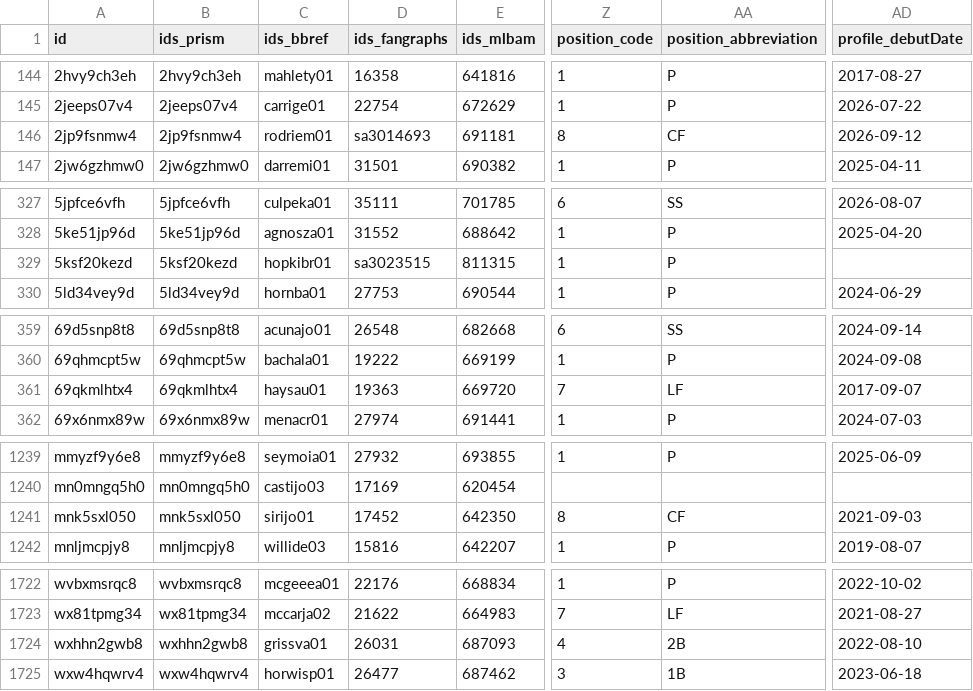
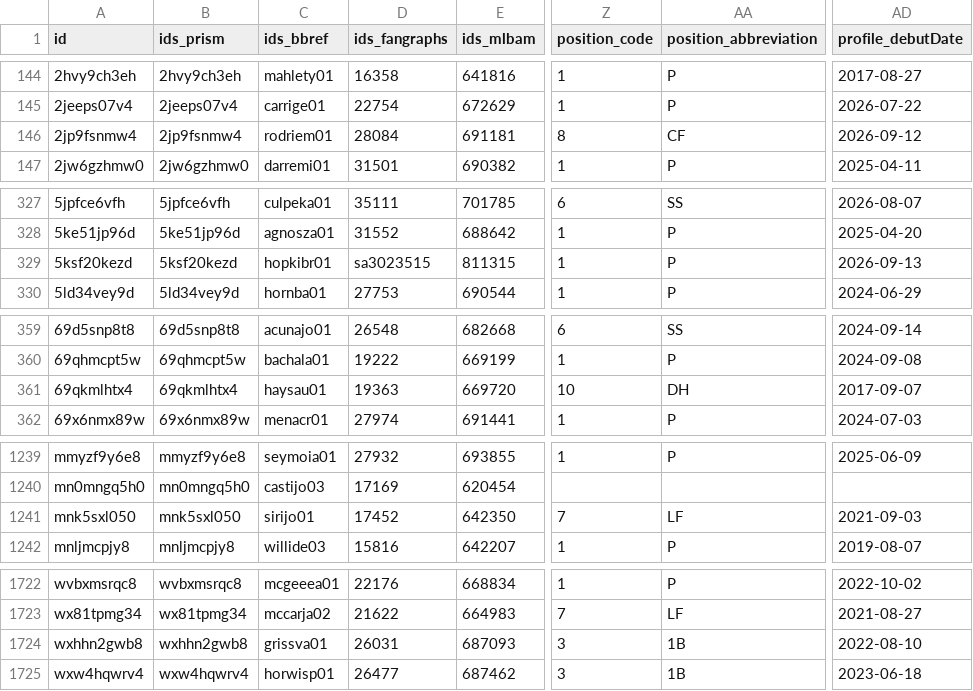
Before and after one commit to StatsVine/prism-registry, a CSV file: exports/mlb/players_mlb_profile/players_mlb_profile.csv, drawn as a sheet; only a part is shown, gaps mark what is left out; the diff names each change by its address in the sheet, - before the commit and + after, or states it on an @@ line.

```diff
--- a/exports/mlb/players_mlb_profile/players_mlb_profile.csv
+++ b/exports/mlb/players_mlb_profile/players_mlb_profile.csv
-D146 (ids_fangraphs): sa3014693
+D146 (ids_fangraphs): 28084
-AD329 (profile_debutDate): (empty)
+AD329 (profile_debutDate): 2026-09-13
-Z361 (position_code): 7
+Z361 (position_code): 10
-AA361 (position_abbreviation): LF
+AA361 (position_abbreviation): DH
-Z1241 (position_code): 8
+Z1241 (position_code): 7
-AA1241 (position_abbreviation): CF
+AA1241 (position_abbreviation): LF
-Z1724 (position_code): 4
+Z1724 (position_code): 3
-AA1724 (position_abbreviation): 2B
+AA1724 (position_abbreviation): 1B
```
Also changed, not shown: exports/mlb/player_ids/player_ids.csv, exports/mlb/players_mlb_roster/players_mlb_roster.csv, 45 other files.
